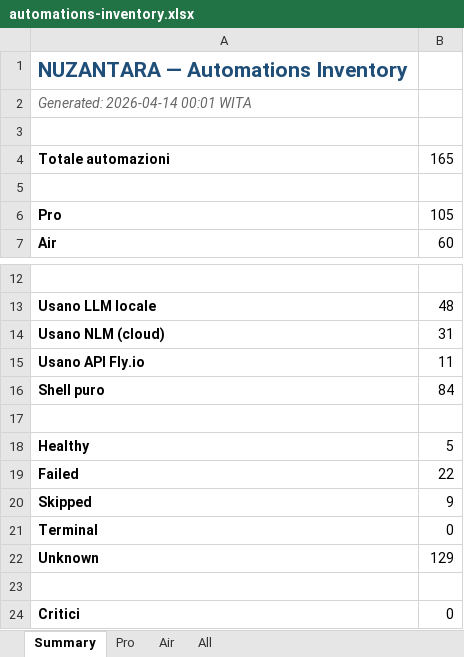
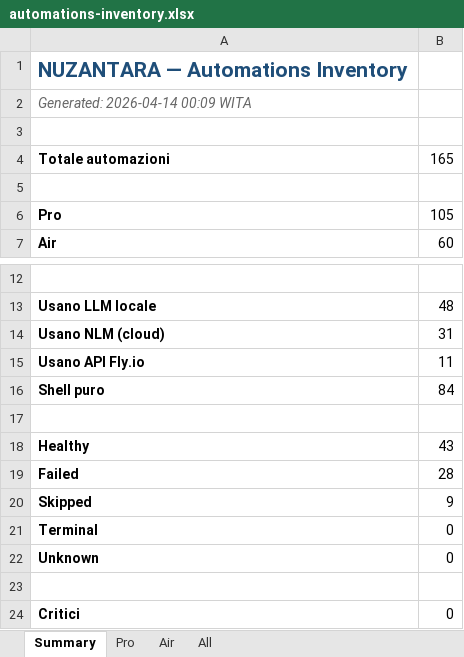
Before and after one commit to Bali-Zero/Teman2, an Excel workbook: docs/automations-inventory.xlsx, sheet Summary, drawn as a sheet; only a part is shown, gaps mark what is left out; values as stored, in another font and other column widths than the file's, no borders; the diff names each change by its address in the sheet, - before the commit and + after, or states it on an @@ line.

```diff
--- a/docs/automations-inventory.xlsx (sheet Summary)
+++ b/docs/automations-inventory.xlsx (sheet Summary)
-A2: Generated: 2026-04-14 00:01 WITA
+A2: Generated: 2026-04-14 00:09 WITA
-B18: 5
+B18: 43
-B19: 22
+B19: 28
-B22: 129
+B22: 0
```
Also changed, not shown: sheet All, sheet Pro, sheet Air, 1 other file.
